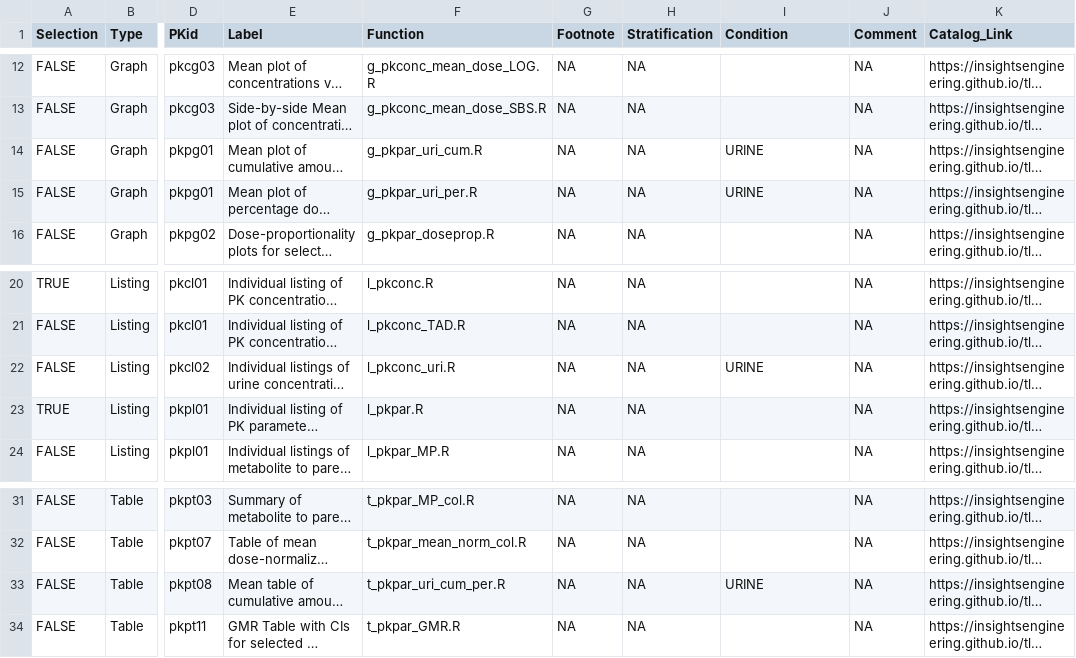
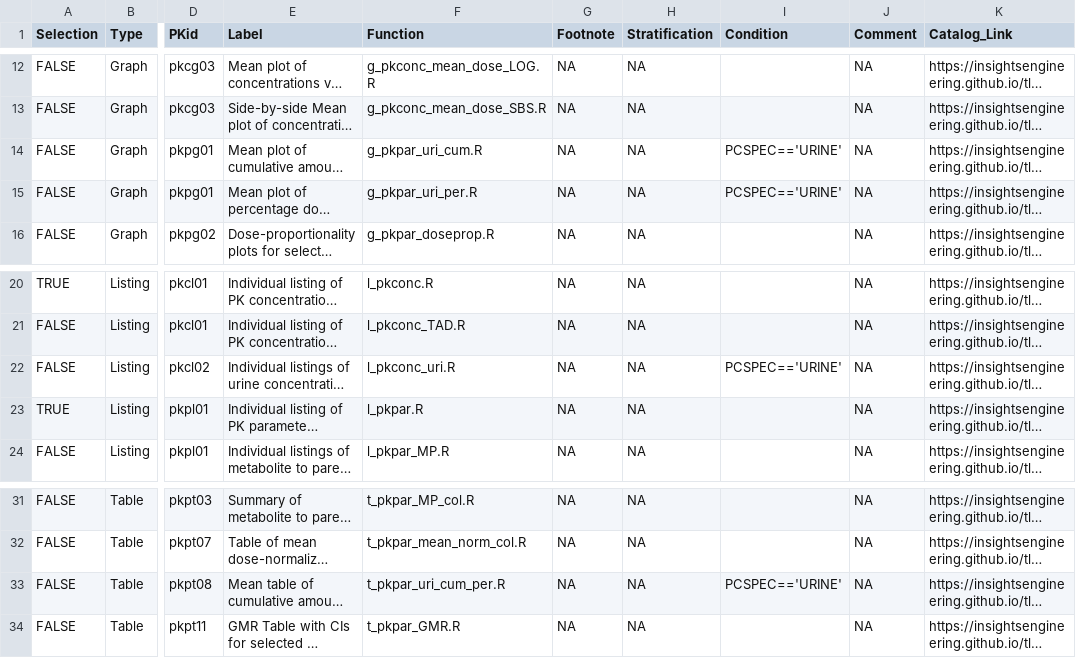
Before and after one commit to pharmaverse/aNCA, a CSV file: www/data/TLG_order_details.csv, drawn as a sheet; only a part is shown, gaps mark what is left out; long unchanged cells end in …; the diff names each change by its address in the sheet, - before the commit and + after, or states it on an @@ line.

Commit message:
added conditional logic for preselected TLGs

```diff
--- a/www/data/TLG_order_details.csv
+++ b/www/data/TLG_order_details.csv
-I14:I15 (Condition): URINE
+I14:I15 (Condition): PCSPEC=='URINE'
-I22 (Condition): URINE
+I22 (Condition): PCSPEC=='URINE'
-I33 (Condition): URINE
+I33 (Condition): PCSPEC=='URINE'
```
Also changed, not shown: 2 other files.
